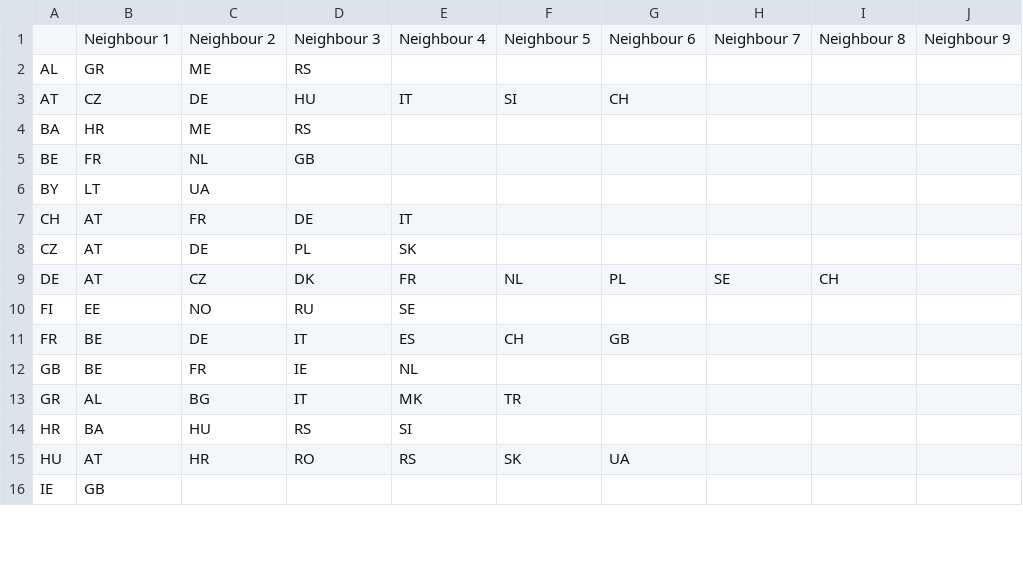
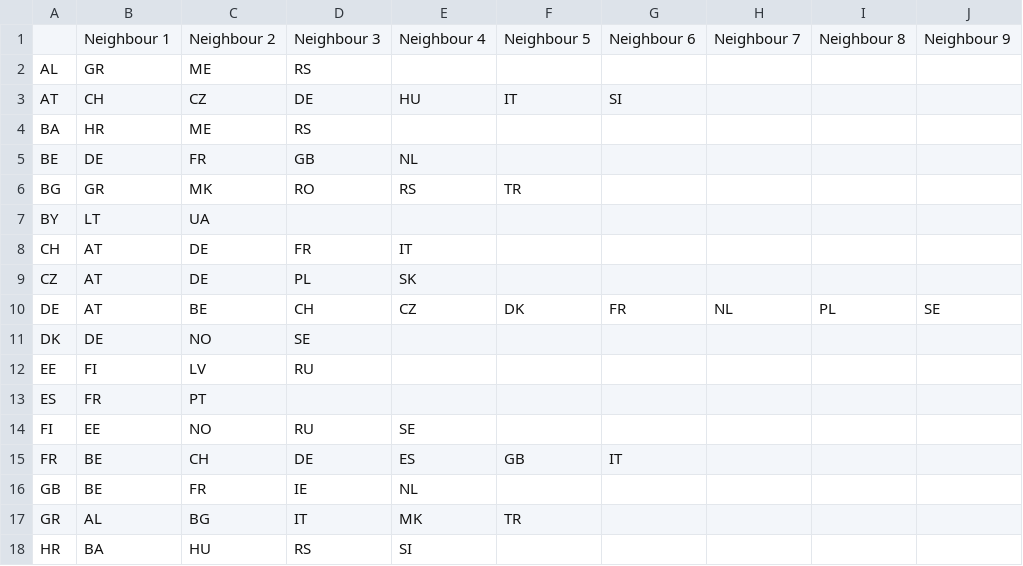
Before and after one commit to LESBAT-HEIG-VD/EcoDynElec, a CSV file: support_files/Neighbourhood_EU.csv, drawn as a sheet; only a part is shown; the shorter side is filled out with more unchanged rows; the diff covers the shown part only.

```diff
--- a/support_files/Neighbourhood_EU.csv
+++ b/support_files/Neighbourhood_EU.csv
@@ -2,11 +2,15 @@
 AL,GR,ME,RS,,,,,,
-AT,CZ,DE,HU,IT,SI,CH,,,
+AT,CH,CZ,DE,HU,IT,SI,,,
 BA,HR,ME,RS,,,,,,
-BE,FR,NL,GB,,,,,,
+BE,DE,FR,GB,NL,,,,,
+BG,GR,MK,RO,RS,TR,,,,
 BY,LT,UA,,,,,,,
-CH,AT,FR,DE,IT,,,,,
+CH,AT,DE,FR,IT,,,,,
 CZ,AT,DE,PL,SK,,,,,
-DE,AT,CZ,DK,FR,NL,PL,SE,CH,
+DE,AT,BE,CH,CZ,DK,FR,NL,PL,SE
+DK,DE,NO,SE,,,,,,
+EE,FI,LV,RU,,,,,,
+ES,FR,PT,,,,,,,
 FI,EE,NO,RU,SE,,,,,
-FR,BE,DE,IT,ES,CH,GB,,,
+FR,BE,CH,DE,ES,GB,IT,,,
 GB,BE,FR,IE,NL,,,,,
```
Also changed, not shown: 2 added rows, 2 removed rows, 3 moved rows and 14 edited cells elsewhere in this file, 14 other files.
